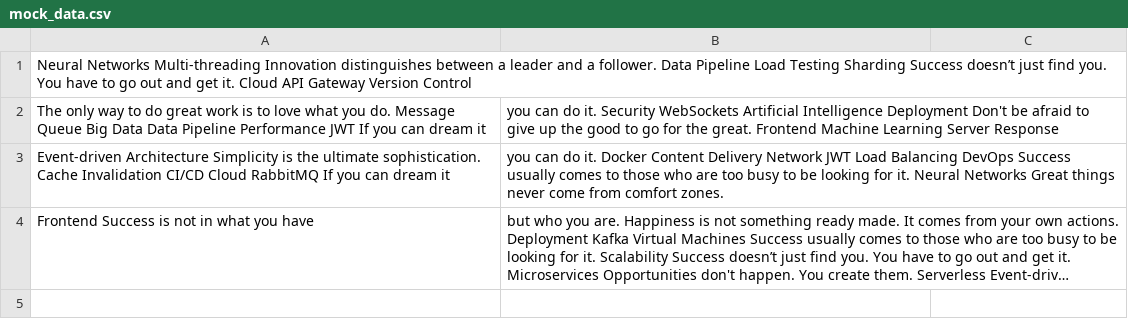
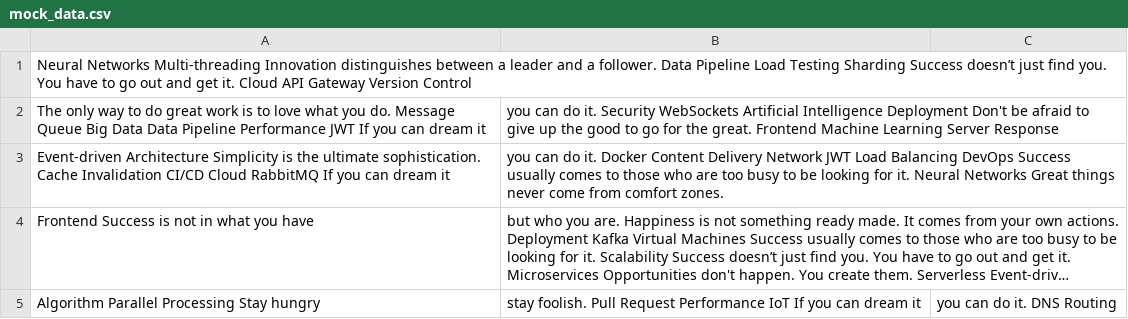
Before and after one commit to arid-hipster0m/Daihn-8486, a CSV file: archive/mock_data.csv, drawn as a sheet; long unchanged cells end in …; the diff names each change by its address in the sheet, - before the commit and + after, or states it on an @@ line.

Commit message:
Updated archive

```diff
--- a/archive/mock_data.csv
+++ b/archive/mock_data.csv
+row 5: Algorithm Parallel Processing Stay hungry | stay foolish. Pull Request Performance IoT If you can dream it | you can do it. DNS Routing
```
Also changed, not shown: 3 other files.
